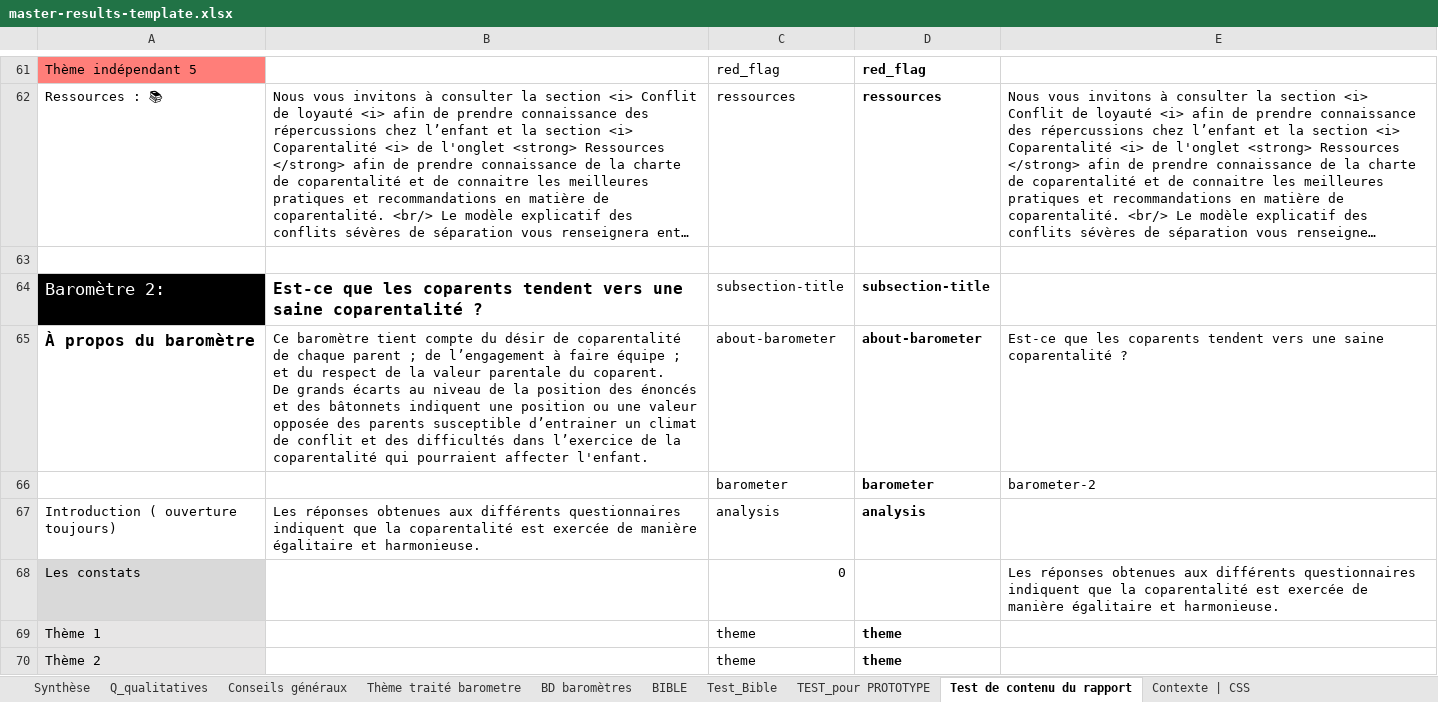
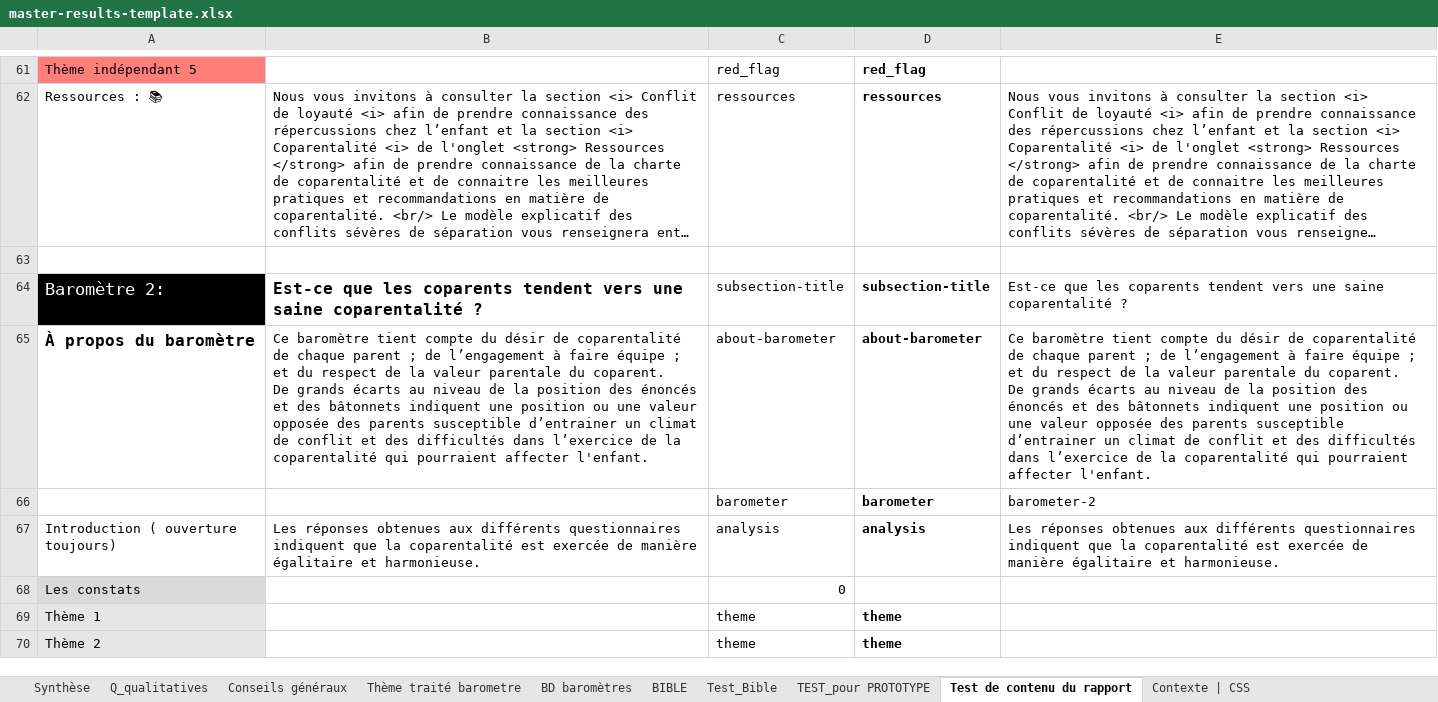
Before and after one commit to je-bert/e-barometre, an Excel workbook: flask-app/master-results-template.xlsx, sheet Test de contenu du rapport, drawn as a sheet; only a part is shown, gaps mark what is left out; long unchanged cells end in …; values as stored, in another font and other column widths than the file's, no borders; ↵ is a line break in a cell; the diff names each change by its address in the sheet, - before the commit and + after, or states it on an @@ line.

Commit message:
fix row mismatch

```diff
--- a/flask-app/master-results-template.xlsx (sheet Test de contenu du rapport)
+++ b/flask-app/master-results-template.xlsx (sheet Test de contenu du rapport)
-E64: (empty)
+E64: Est-ce que les coparents tendent vers une saine coparentalité ?
-E65: Est-ce que les coparents tendent vers une saine coparentalité ?
+E65: Ce baromètre tient compte du désir de coparentalité de chaque parent ; de l’engagement à faire équipe ; et du respect de la valeur parentale du coparent. ↵ De grands écarts au niveau de la position des énoncés et des bâtonnets indiquent une position ou une valeur opposée des parents susceptible d’entrainer un climat de conflit et des difficultés dans l’exercice de la coparentalité qui pourraient affecter l'enfant.
-E67: (empty)
+E67: Les réponses obtenues aux différents questionnaires indiquent que la coparentalité est exercée de manière égalitaire et harmonieuse.
-E68: Les réponses obtenues aux différents questionnaires indiquent que la coparentalité est exercée de manière égalitaire et harmonieuse.
+E68: (empty)
```
